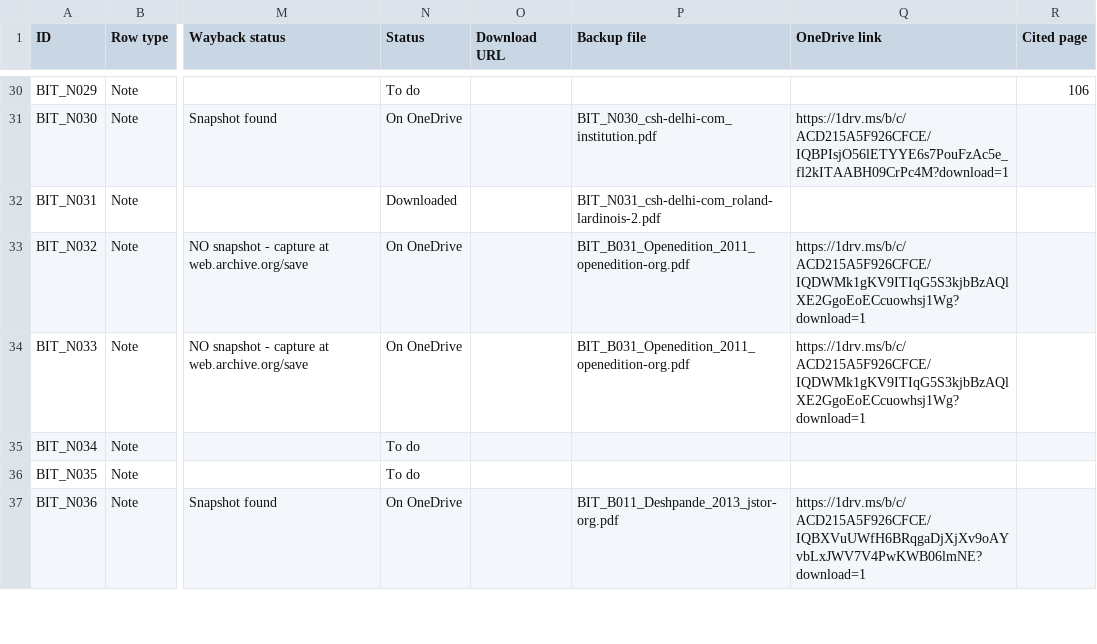
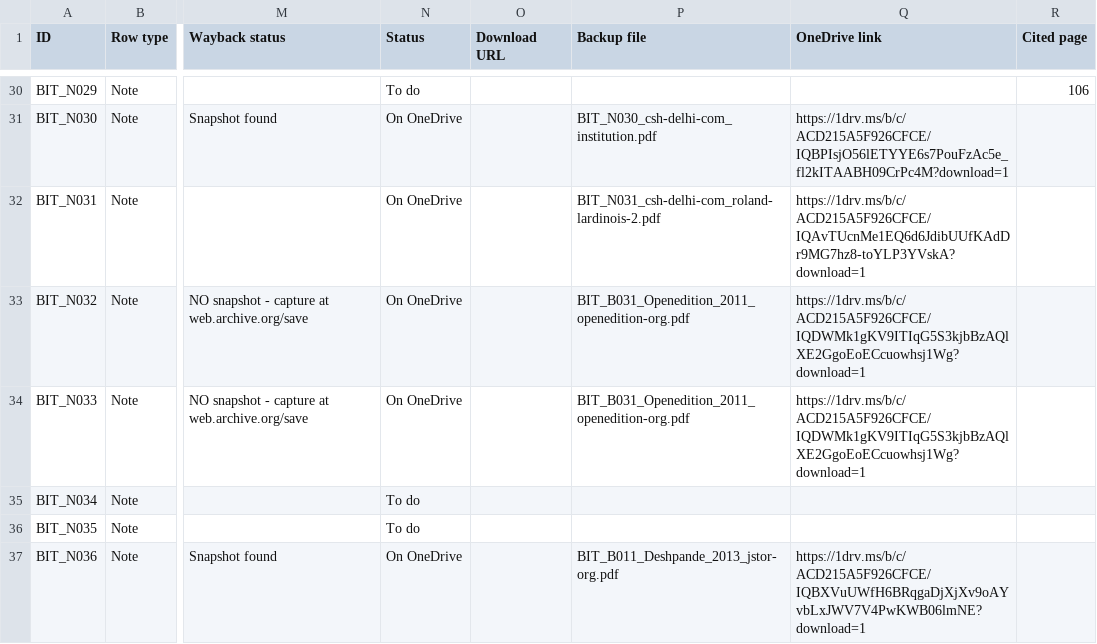
Before and after one commit to ankita-jagdeep123/if-books-backup, a CSV file: books/BIT/BIT_sources.csv, drawn as a sheet; only a part is shown, gaps mark what is left out; the diff names each change by its address in the sheet, - before the commit and + after, or states it on an @@ line.

Commit message:
BIT: fill N031 link (csh-delhi.com Roland Lardinois, Internet Archive copy); 176 of 183 (158 saved + 18 buy)

```diff
--- a/books/BIT/BIT_sources.csv
+++ b/books/BIT/BIT_sources.csv
-N32 (Status): Downloaded
+N32 (Status): On OneDrive
-Q32 (OneDrive link): (empty)
+Q32 (OneDrive link): https://1drv.ms/b/c/ACD215A5F926CFCE/IQAvTUcnMe1EQ6d6JdibUUfKAdDr9MG7hz8-toYLP3YVskA?download=1
```
Also changed, not shown: 2 other files.
